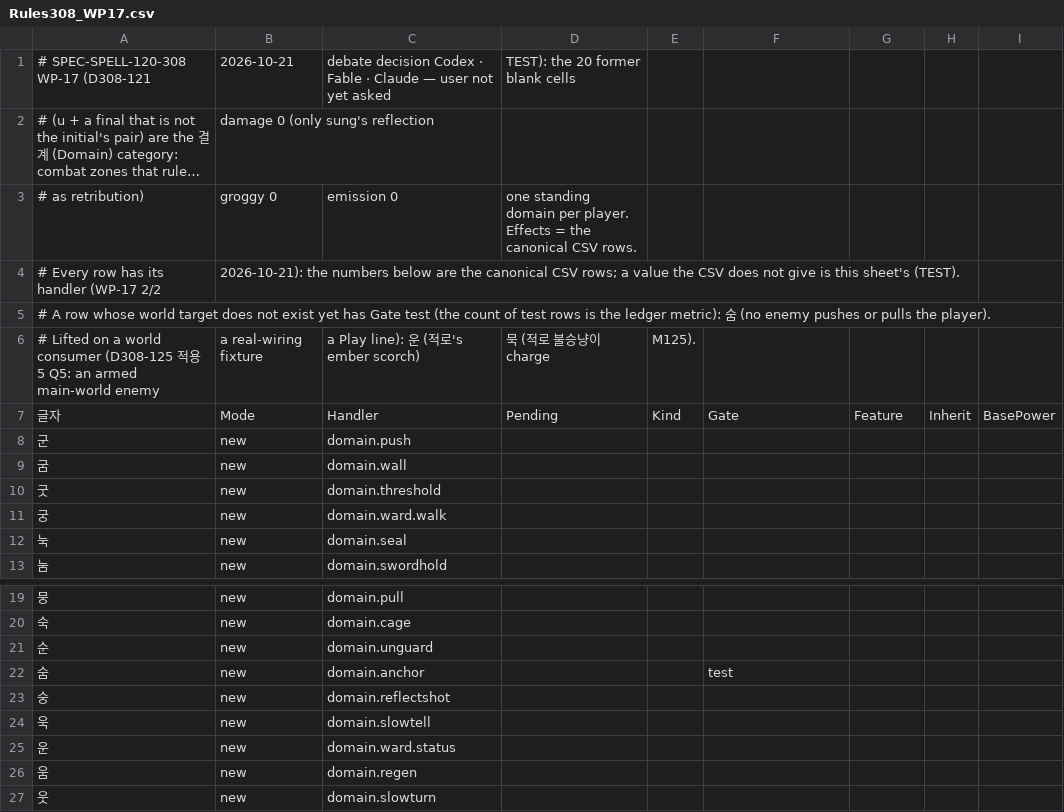
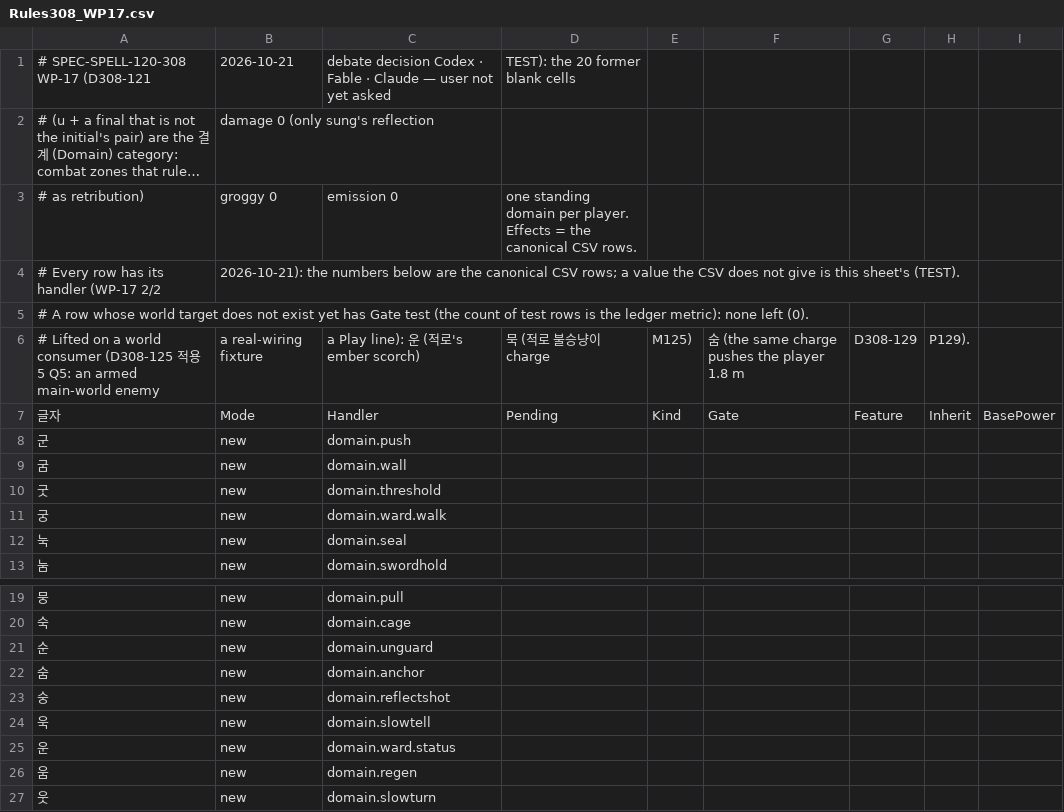
Before and after one commit to yj6662/Oheangbu, a CSV file: Oheangbu/Assets/_Project/Data/Spells/Rules308_WP17.csv, drawn as a sheet; only a part is shown, gaps mark what is left out; long unchanged cells end in …; the diff names each change by its address in the sheet, - before the commit and + after, or states it on an @@ line.

```diff
--- a/Oheangbu/Assets/_Project/Data/Spells/Rules308_WP17.csv
+++ b/Oheangbu/Assets/_Project/Data/Spells/Rules308_WP17.csv
-A5: …ledger metric): 숨 (no enemy pushes or pulls the player).
+A5: …ledger metric): none left (0).
-E6: M125).
+E6: M125)
-F6: (empty)
+F6: 숨 (the same charge pushes the player 1.8 m
-G6: (empty)
+G6: D308-129
-H6: (empty)
+H6: P129).
-F22: test
+F22: (empty)
```
Also changed, not shown: 16 other files.
